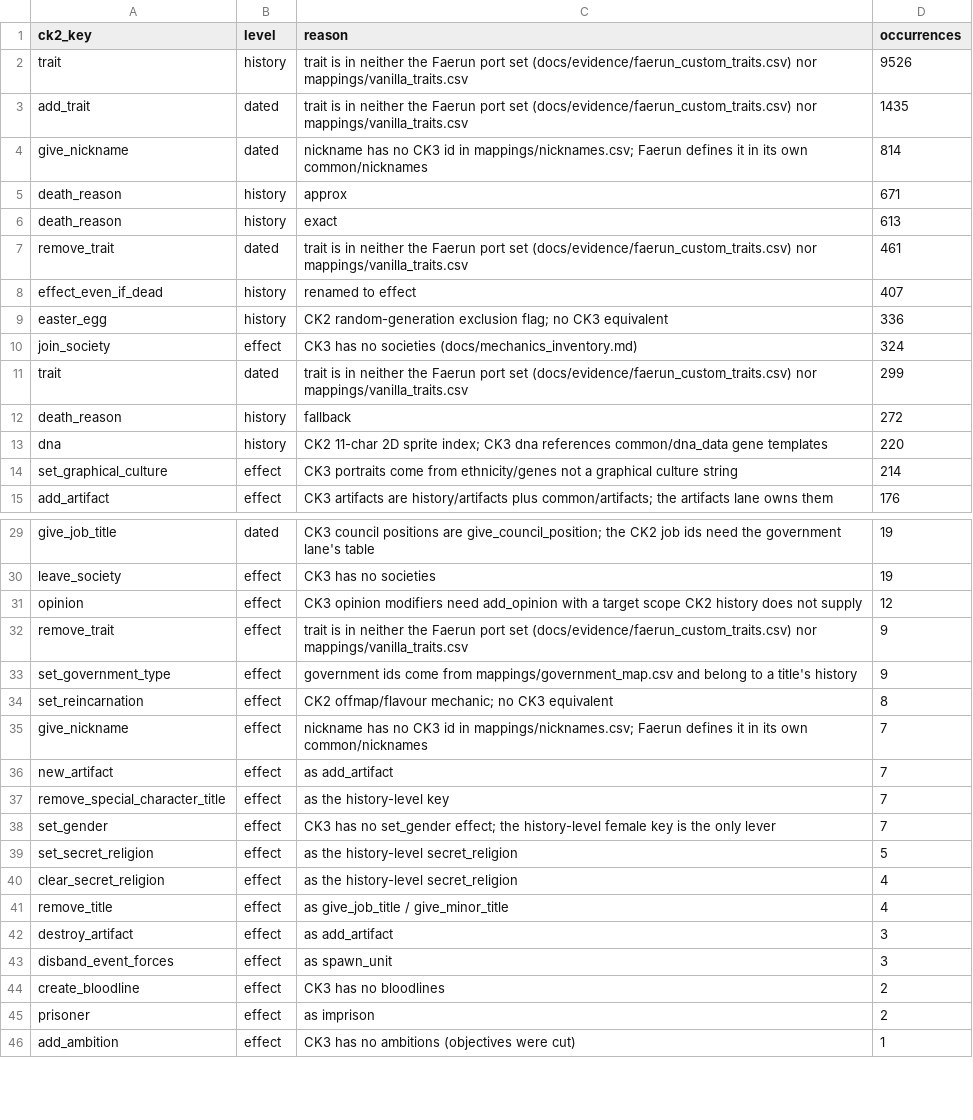
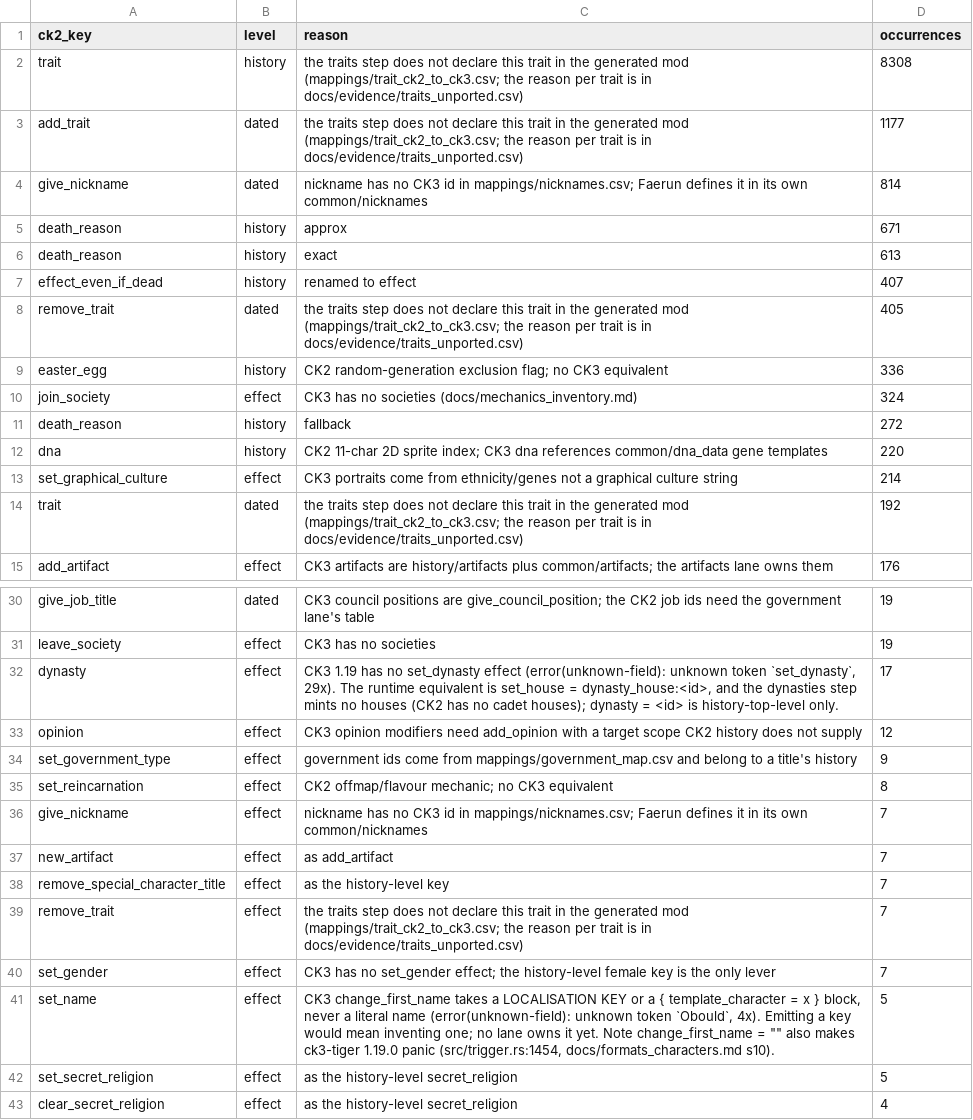
Before and after one commit to CorentinvdBdO/ck2_to_ck3_mod_converter, a CSV file: docs/evidence/characters_dropped_keys.csv, drawn as a sheet; only a part is shown, gaps mark what is left out; the shorter side is filled out with more unchanged rows; the diff covers the shown part only.

```diff
--- a/docs/evidence/characters_dropped_keys.csv
+++ b/docs/evidence/characters_dropped_keys.csv
@@ -1,4 +1,4 @@
 ck2_key,level,reason,occurrences
-trait,history,trait is in neither the Faerun port set (docs/evidence/faerun_custom_traits.csv) nor mappings/vanilla_traits.csv,9526
-add_trait,dated,trait is in neither the Faerun port set (docs/evidence/faerun_custom_traits.csv) nor mappings/vanilla_traits.csv,1435
+trait,history,the traits step does not declare this trait in the generated mod (mappings/trait_ck2_to_ck3.csv; the reason per trait is in docs/evidence/traits_unported.csv),8308
+add_trait,dated,the traits step does not declare this trait in the generated mod (mappings/trait_ck2_to_ck3.csv; the reason per trait is in docs/evidence/traits_unported.csv),1177
 give_nickname,dated,nickname has no CK3 id in mappings/nicknames.csv; Faerun defines it in its own common/nicknames,814
@@ -6,7 +6,6 @@ death_reason,history,approx,671
 death_reason,history,exact,613
-remove_trait,dated,trait is in neither the Faerun port set (docs/evidence/faerun_custom_traits.csv) nor mappings/vanilla_traits.csv,461
 effect_even_if_dead,history,renamed to effect,407
+remove_trait,dated,the traits step does not declare this trait in the generated mod (mappings/trait_ck2_to_ck3.csv; the reason per trait is in docs/evidence/traits_unported.csv),405
 easter_egg,history,CK2 random-generation exclusion flag; no CK3 equivalent,336
 join_society,effect,CK3 has no societies (docs/mechanics_inventory.md),324
-trait,dated,trait is in neither the Faerun port set (docs/evidence/faerun_custom_traits.csv) nor mappings/vanilla_traits.csv,299
 death_reason,history,fallback,272
@@ -14,2 +13,3 @@ dna,history,CK2 11-char 2D sprite index; CK3 dna references common/dna_data gene
 set_graphical_culture,effect,CK3 portraits come from ethnicity/genes not a graphical culture string,214
+trait,dated,the traits step does not declare this trait in the generated mod (mappings/trait_ck2_to_ck3.csv; the reason per trait is in docs/evidence/traits_unported.csv),192
 add_artifact,effect,CK3 artifacts are history/artifacts plus common/artifacts; the artifacts lane owns them,176
@@ -30,4 +31,4 @@ give_job_title,dated,CK3 council positions are give_council_position; the CK2 jo
 leave_society,effect,CK3 has no societies,19
+dynasty,effect,"CK3 1.19 has no set_dynasty effect (error(unknown-field): unknown token `set_dynasty`, 29x). The runtime equivalent is set_house = dynasty_house:<id>, and the dynasties step mints no houses (CK2 has no cadet houses); dynasty = <id> is history-top-level only.",17
 opinion,effect,CK3 opinion modifiers need add_opinion with a target scope CK2 history does not supply,12
-remove_trait,effect,trait is in neither the Faerun port set (docs/evidence/faerun_custom_traits.csv) nor mappings/vanilla_traits.csv,9
 set_government_type,effect,government ids come from mappings/government_map.csv and belong to a title's history,9
@@ -37,3 +38,5 @@ new_artifact,effect,as add_artifact,7
 remove_special_character_title,effect,as the history-level key,7
+remove_trait,effect,the traits step does not declare this trait in the generated mod (mappings/trait_ck2_to_ck3.csv; the reason per trait is in docs/evidence/traits_unported.csv),7
 set_gender,effect,CK3 has no set_gender effect; the history-level female key is the only lever,7
+set_name,effect,"CK3 change_first_name takes a LOCALISATION KEY or a { template_character = x } block, never a literal name (error(unknown-field): unknown token `Obould`, 4x). Emitting a key would mean inventing one; no lane owns it yet. Note change_first_name = """" also makes ck3-tiger 1.19.0 panic (src/trigger.rs:1454, docs/formats_characters.md s10).",5
 set_secret_religion,effect,as the history-level secret_religion,5
```
Also changed, not shown: 1 added row, 1 removed row and 3 edited cells elsewhere in this file, docs/evidence/ck2_flags.csv, docs/evidence/title_flavorization.csv, 3 other files.
